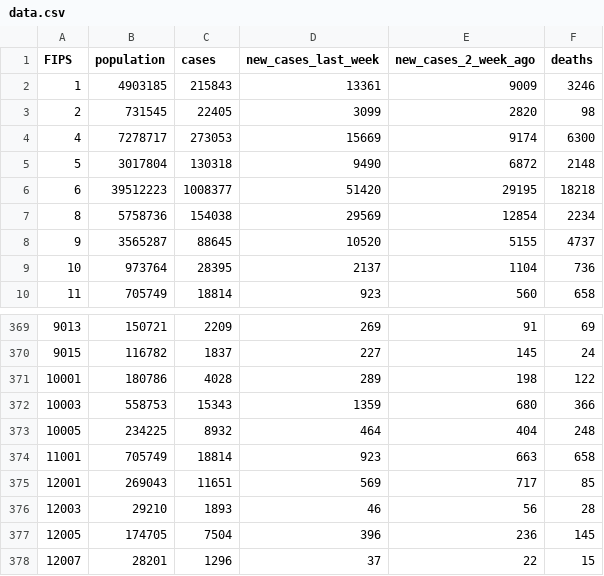
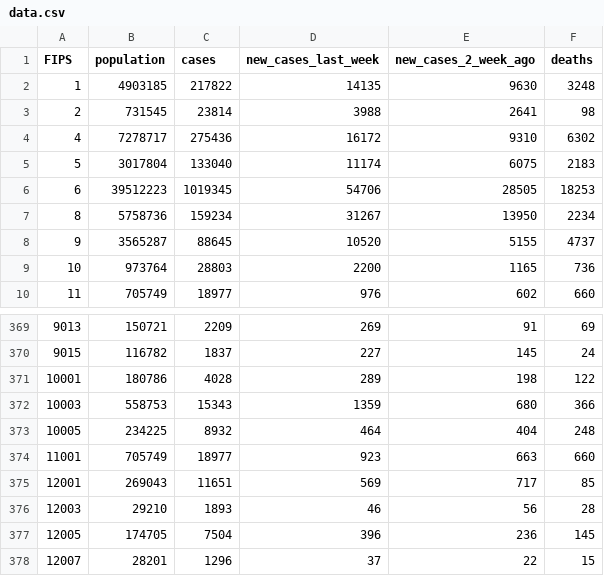
Before and after one commit to shiruken/covid, a CSV file: docs/data.csv, drawn as a sheet; only a part is shown, gaps mark what is left out; the diff covers the shown part only.

Commit message:
Updated 2020-11-15 20:00:19

```diff
--- a/docs/data.csv
+++ b/docs/data.csv
@@ -1,10 +1,10 @@
 FIPS,population,cases,new_cases_last_week,new_cases_2_week_ago,deaths
-1,4903185,215843,13361,9009,3246
-2,731545,22405,3099,2820,98
-4,7278717,273053,15669,9174,6300
-5,3017804,130318,9490,6872,2148
-6,39512223,1008377,51420,29195,18218
-8,5758736,154038,29569,12854,2234
+1,4903185,217822,14135,9630,3248
+2,731545,23814,3988,2641,98
+4,7278717,275436,16172,9310,6302
+5,3017804,133040,11174,6075,2183
+6,39512223,1019345,54706,28505,18253
+8,5758736,159234,31267,13950,2234
 9,3565287,88645,10520,5155,4737
-10,973764,28395,2137,1104,736
-11,705749,18814,923,560,658
+10,973764,28803,2200,1165,736
+11,705749,18977,976,602,660
@@ -373,3 +373,3 @@ FIPS,population,cases,new_cases_last_week,new_cases_2_week_ago,deaths
 10005,234225,8932,464,404,248
-11001,705749,18814,923,663,658
+11001,705749,18977,923,663,660
 12001,269043,11651,569,717,85
```
Also changed, not shown: 160 edited cells elsewhere in this file.
